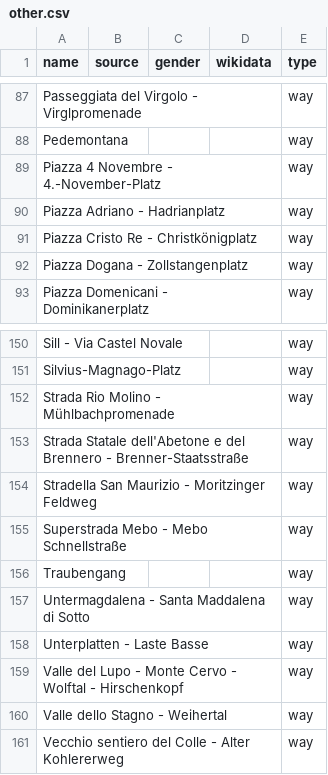
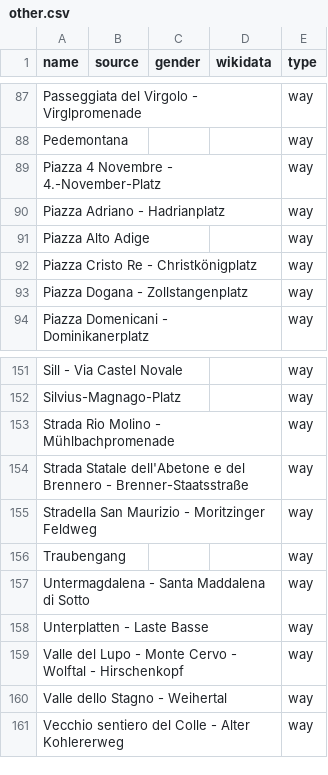
Before and after one commit to EqualStreetNames/equalstreetnames-bolzano, a CSV file: data/other.csv, drawn as a sheet; only a part is shown, gaps mark what is left out.

```diff
--- a/data/other.csv
+++ b/data/other.csv
@@ -90,2 +90,3 @@ Pedemontana,,,,way
 "Piazza Adriano - Hadrianplatz",,,,way
+"Piazza Alto Adige",,,,way
 "Piazza Cristo Re - Christkönigplatz",,,,way
@@ -154,3 +155,2 @@ Silvius-Magnago-Platz,,,,way
 "Stradella San Maurizio - Moritzinger Feldweg",,,,way
-"Superstrada Mebo - Mebo Schnellstraße",,,,way
 Traubengang,,,,way
```
Also changed, not shown: 2 other files.
